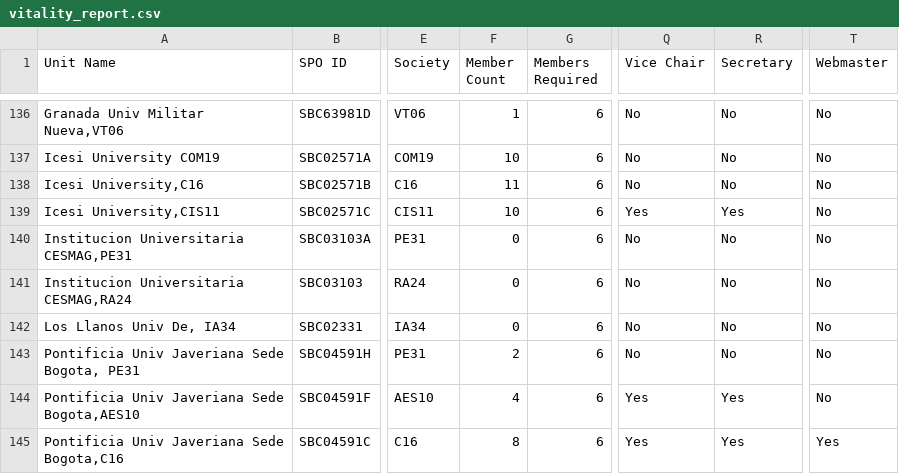
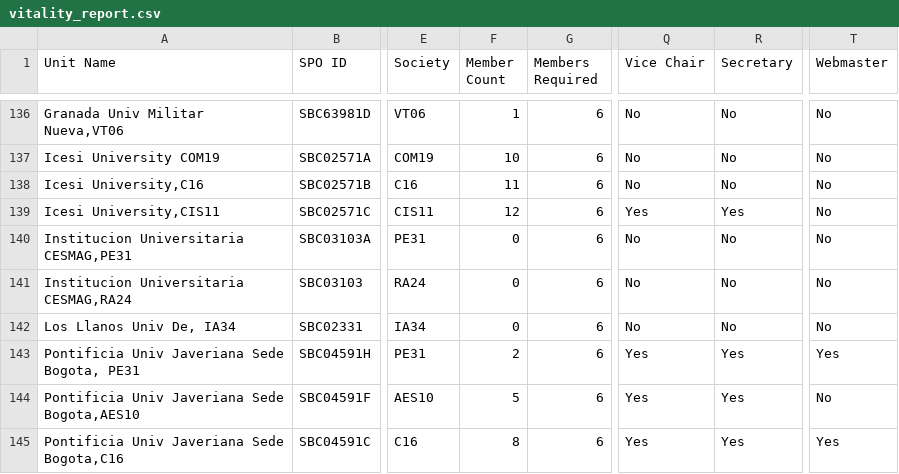
Before and after one commit to Crola1702/st_ou_vitality, a CSV file: vitality_report.csv, drawn as a sheet; only a part is shown, gaps mark what is left out; the diff covers the shown part only; the diff names each change by its address in the sheet, - before the commit and + after, or states it on an @@ line.

```diff
--- a/vitality_report.csv
+++ b/vitality_report.csv
-F139 (Member Count): 10
+F139 (Member Count): 12
-Q143 (Vice Chair): No
+Q143 (Vice Chair): Yes
-R143 (Secretary): No
+R143 (Secretary): Yes
-T143 (Webmaster): No
+T143 (Webmaster): Yes
-F144 (Member Count): 4
+F144 (Member Count): 5
```
Also changed, not shown: 27 edited cells elsewhere in this file, society_membership_history.csv, 5 other files.
